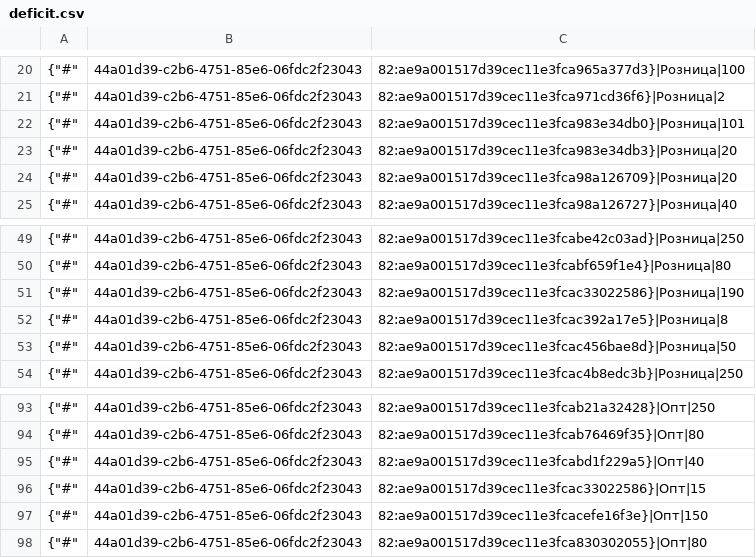
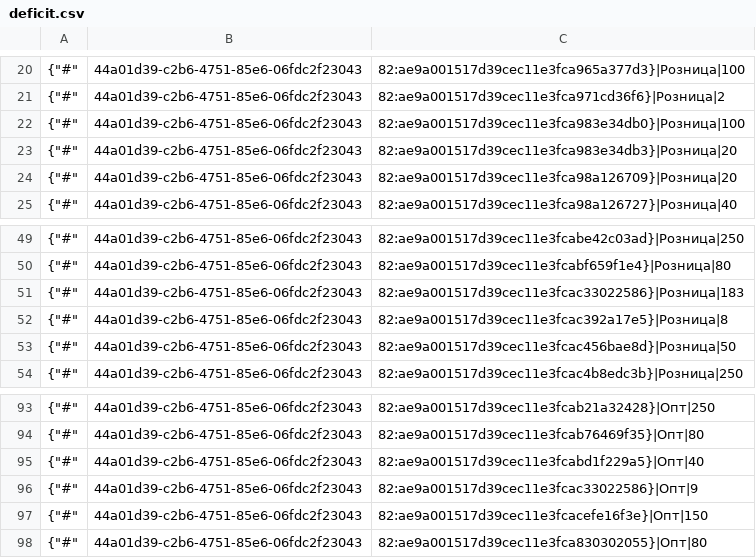
Before and after one commit to TorsionGroup/decort_shop, a CSV file: decort_shop/shop/load_data/cache/deficit.csv, drawn as a sheet; only a part is shown, gaps mark what is left out.

```diff
--- a/decort_shop/shop/load_data/cache/deficit.csv
+++ b/decort_shop/shop/load_data/cache/deficit.csv
@@ -21,3 +21,3 @@
 {"#",44a01d39-c2b6-4751-85e6-06fdc2f23043,82:ae9a001517d39cec11e3fca971cd36f6}|Розница|2
-{"#",44a01d39-c2b6-4751-85e6-06fdc2f23043,82:ae9a001517d39cec11e3fca983e34db0}|Розница|101
+{"#",44a01d39-c2b6-4751-85e6-06fdc2f23043,82:ae9a001517d39cec11e3fca983e34db0}|Розница|100
 {"#",44a01d39-c2b6-4751-85e6-06fdc2f23043,82:ae9a001517d39cec11e3fca983e34db3}|Розница|20
@@ -50,3 +50,3 @@
 {"#",44a01d39-c2b6-4751-85e6-06fdc2f23043,82:ae9a001517d39cec11e3fcabf659f1e4}|Розница|80
-{"#",44a01d39-c2b6-4751-85e6-06fdc2f23043,82:ae9a001517d39cec11e3fcac33022586}|Розница|190
+{"#",44a01d39-c2b6-4751-85e6-06fdc2f23043,82:ae9a001517d39cec11e3fcac33022586}|Розница|183
 {"#",44a01d39-c2b6-4751-85e6-06fdc2f23043,82:ae9a001517d39cec11e3fcac392a17e5}|Розница|8
@@ -95,3 +95,3 @@
 {"#",44a01d39-c2b6-4751-85e6-06fdc2f23043,82:ae9a001517d39cec11e3fcabd1f229a5}|Опт|40
-{"#",44a01d39-c2b6-4751-85e6-06fdc2f23043,82:ae9a001517d39cec11e3fcac33022586}|Опт|15
+{"#",44a01d39-c2b6-4751-85e6-06fdc2f23043,82:ae9a001517d39cec11e3fcac33022586}|Опт|9
 {"#",44a01d39-c2b6-4751-85e6-06fdc2f23043,82:ae9a001517d39cec11e3fcacefe16f3e}|Опт|150
```
Also changed, not shown: decort_shop/shop/load_data/cache/balances.csv, decort_shop/shop/load_data/cache/declaration_numbers.csv, 6 other files.
